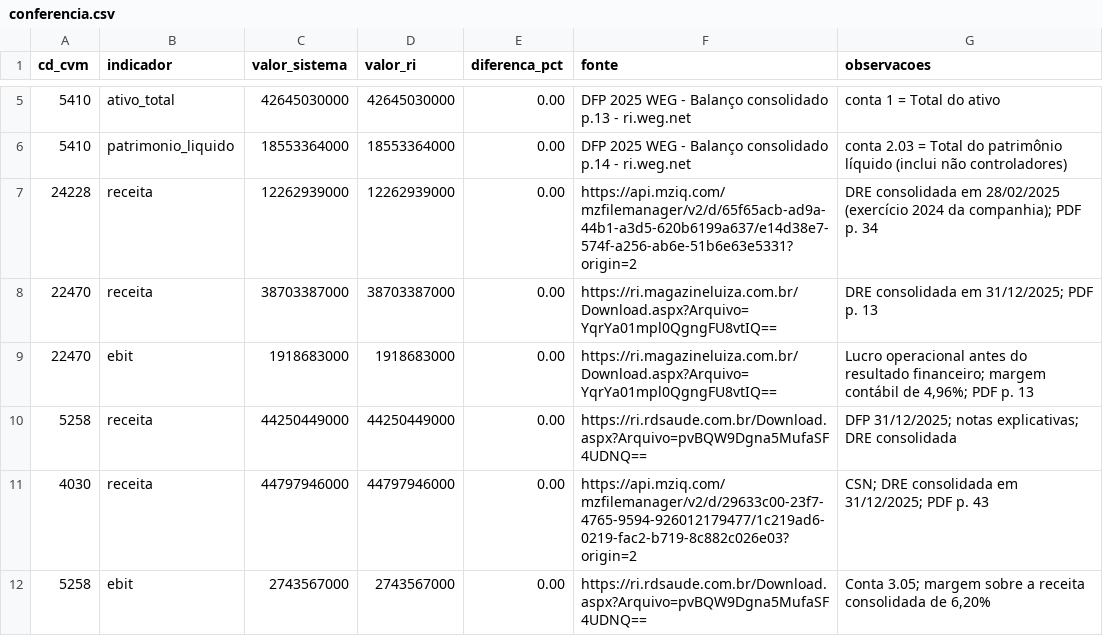
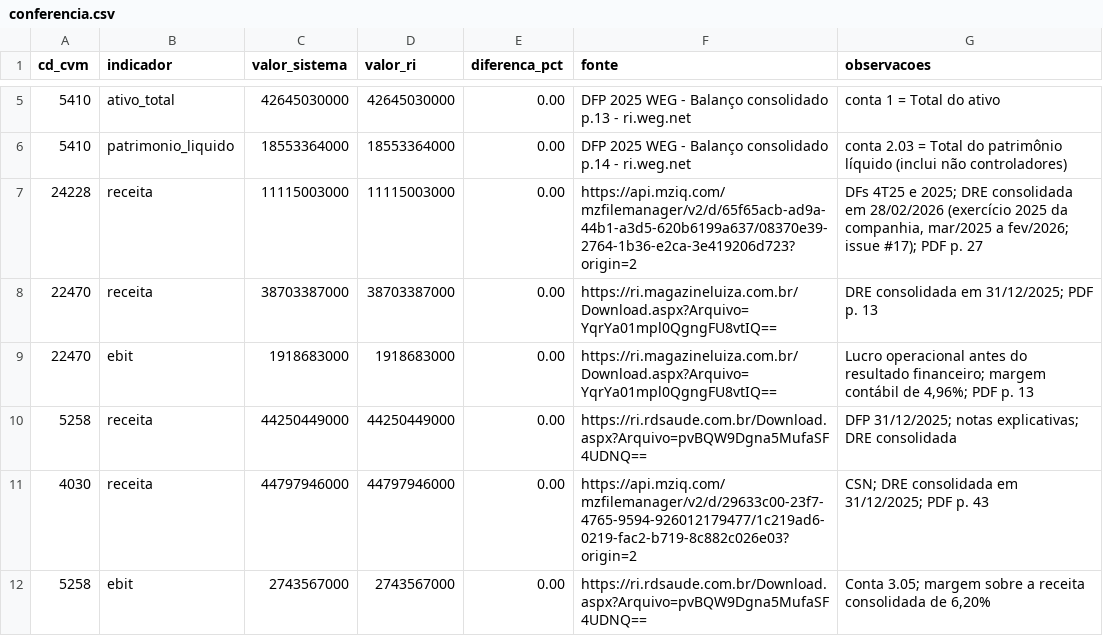
Before and after one commit to MiguelGrispan/trabalho-tcs, a CSV file: avaliacao/conferencia.csv, drawn as a sheet; only a part is shown, gaps mark what is left out.

```diff
--- a/avaliacao/conferencia.csv
+++ b/avaliacao/conferencia.csv
@@ -6,3 +6,3 @@ cd_cvm,indicador,valor_sistema,valor_ri,diferenca_pct,fonte,observacoes
 5410,patrimonio_liquido,18553364000,18553364000,0.00,DFP 2025 WEG - Balanço consolidado p.14 - ri.weg.net,conta 2.03 = Total do patrimônio líquido (inclui não controladores)
-24228,receita,12262939000,12262939000,0.00,https://api.mziq.com/mzfilemanager/v2/d/65f65acb-ad9a-44b1-a3d5-620b6199a637/e14d38e7-574f-a256-ab6e-51b6e63e5331?origin=2,DRE consolidada em 28/02/2025 (exercício 2024 da companhia); PDF p. 34
+24228,receita,11115003000,11115003000,0.00,https://api.mziq.com/mzfilemanager/v2/d/65f65acb-ad9a-44b1-a3d5-620b6199a637/08370e39-2764-1b36-e2ca-3e419206d723?origin=2,"DFs 4T25 e 2025; DRE consolidada em 28/02/2026 (exercício 2025 da companhia, mar/2025 a fev/2026; issue #17); PDF p. 27"
 22470,receita,38703387000,38703387000,0.00,https://ri.magazineluiza.com.br/Download.aspx?Arquivo=YqrYa01mpl0QgngFU8vtIQ==,DRE consolidada em 31/12/2025; PDF p. 13
```
